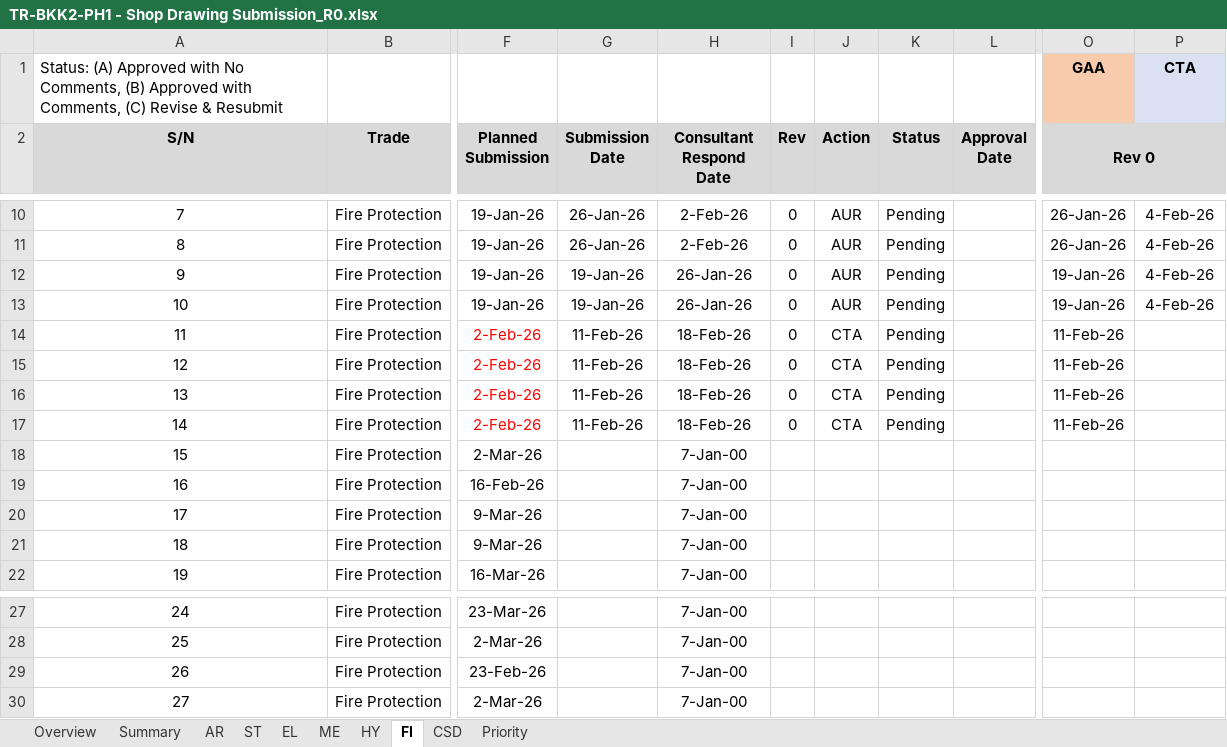
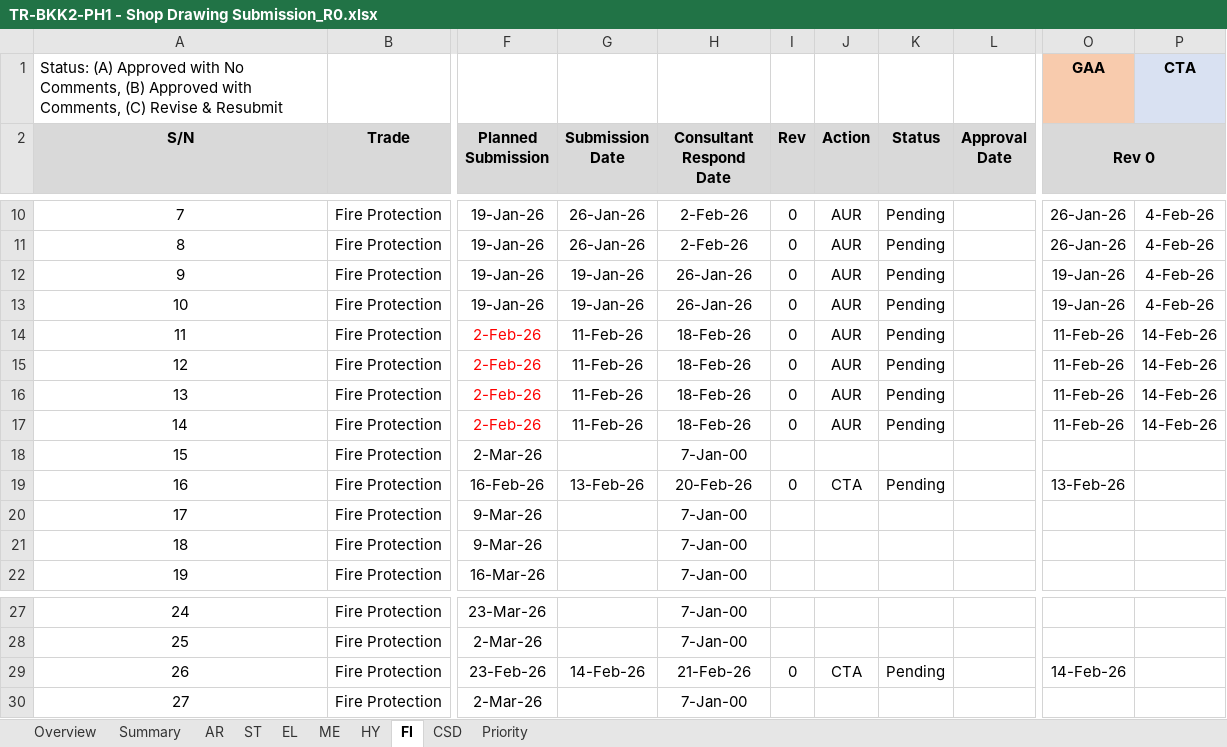
Before and after one commit to awra0007/BimTrack, an Excel workbook: TR-BKK2-PH1 - Shop Drawing Submission_R0.xlsx, sheet FI, drawn as a sheet; only a part is shown, gaps mark what is left out; values as stored, in another font and other column widths than the file's, no borders; conditional formats not drawn; the diff names each change by its address in the sheet, - before the commit and + after, or states it on an @@ line.

```diff
--- a/TR-BKK2-PH1 - Shop Drawing Submission_R0.xlsx (sheet FI)
+++ b/TR-BKK2-PH1 - Shop Drawing Submission_R0.xlsx (sheet FI)
-J14:J17 (Action): CTA
+J14:J17 (Action): AUR
-P14:P17: (empty)
+P14:P17: 14-Feb-26
-G19 (Submission Date): (empty)
+G19 (Submission Date): 13-Feb-26
-H19 (Consultant Respond Date): 7-Jan-00
+H19 (Consultant Respond Date): 20-Feb-26
-I19 (Rev): (empty)
+I19 (Rev): 0
-J19 (Action): (empty)
+J19 (Action): CTA
-K19 (Status): (empty)
+K19 (Status): Pending
-O19 (Rev 0): (empty)
+O19 (Rev 0): 13-Feb-26
-G29 (Submission Date): (empty)
+G29 (Submission Date): 14-Feb-26
-H29 (Consultant Respond Date): 7-Jan-00
+H29 (Consultant Respond Date): 21-Feb-26
-I29 (Rev): (empty)
+I29 (Rev): 0
-J29 (Action): (empty)
+J29 (Action): CTA
-K29 (Status): (empty)
+K29 (Status): Pending
-O29 (Rev 0): (empty)
+O29 (Rev 0): 14-Feb-26
```
Also changed, not shown: sheet Priority, sheet Overview, sheet CSD, sheet AR, sheet ME, sheet EL, 1 more sheet, formulas that keep their value, hidden cells, charts or pictures.
